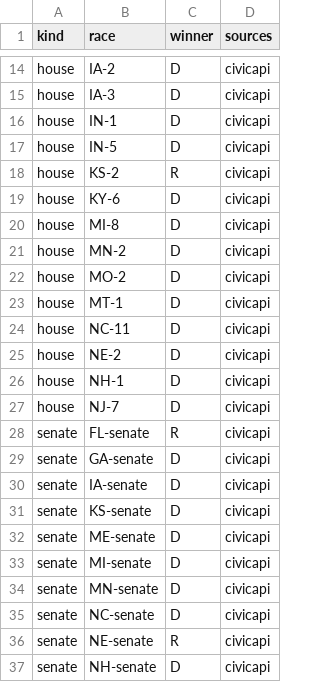
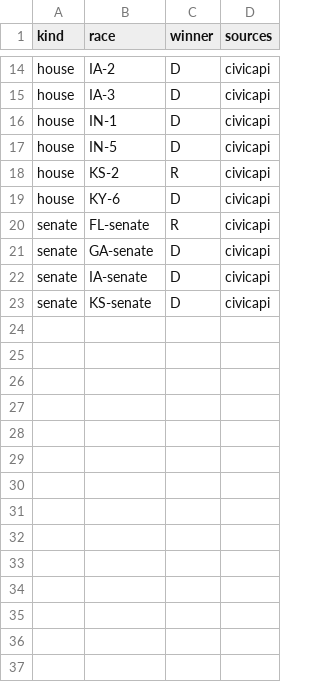
Before and after one commit to danbaer0413-cpu/election-needle, a CSV file: data/calls_pending.csv, drawn as a sheet; only a part is shown, gaps mark what is left out; the diff names each change by its address in the sheet, - before the commit and + after, or states it on an @@ line.

```diff
--- a/data/calls_pending.csv
+++ b/data/calls_pending.csv
-row 20: house | MI-8 | D | civicapi
-row 21: house | MN-2 | D | civicapi
-row 22: house | MO-2 | D | civicapi
-row 23: house | MT-1 | D | civicapi
-row 24: house | NC-11 | D | civicapi
-row 25: house | NE-2 | D | civicapi
-row 26: house | NH-1 | D | civicapi
-row 27: house | NJ-7 | D | civicapi
-row 32: senate | ME-senate | D | civicapi
-row 33: senate | MI-senate | D | civicapi
-row 34: senate | MN-senate | D | civicapi
-row 35: senate | NC-senate | D | civicapi
-row 36: senate | NE-senate | R | civicapi
-row 37: senate | NH-senate | D | civicapi
```
Also changed, not shown: data/auto_calls_log.csv, data/needle_log.csv, 4 other files.
